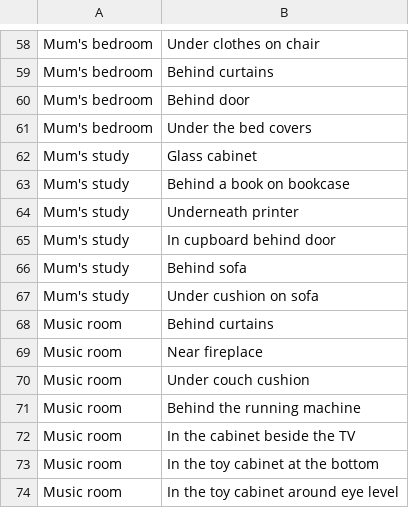
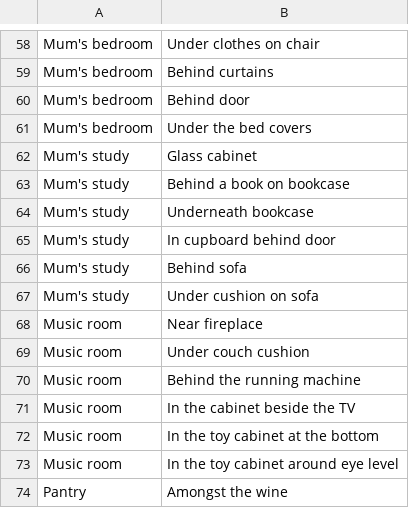
Before and after one commit to jbrusey/easter-egg-hunt, a CSV file: locations.csv, drawn as a sheet; only a part is shown, gaps mark what is left out; the shorter side is filled out with more unchanged rows.

Commit message:
fix some locations

```diff
--- a/locations.csv
+++ b/locations.csv
@@ -63,3 +63,3 @@ Mum's study,Glass cabinet
 Mum's study,Behind a book on bookcase
-Mum's study,Underneath printer
+Mum's study,Underneath bookcase
 Mum's study,In cupboard behind door
@@ -67,3 +67,2 @@ Mum's study,Behind sofa
 Mum's study,Under cushion on sofa
-Music room,Behind curtains
 Music room,Near fireplace
```
